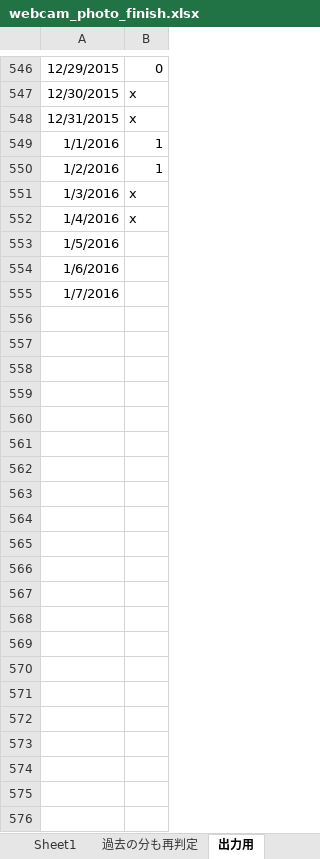
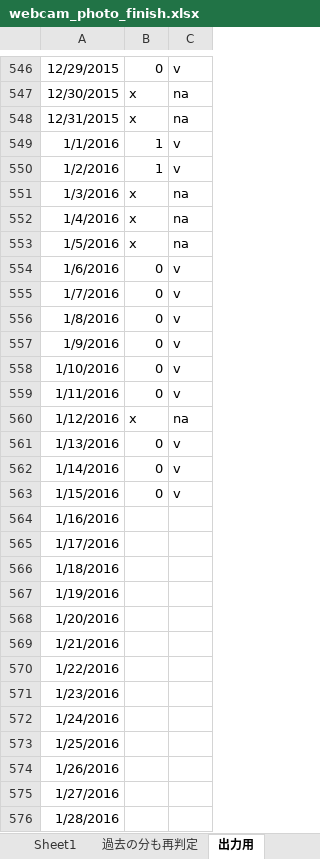
Before and after one commit to KatsuhiroMorishita/Aso_Sea_Clouds_Pridiction, an Excel workbook: webcam_photo_finish.xlsx, sheet 出力用, drawn as a sheet; only a part is shown, gaps mark what is left out; values as stored, in another font and other column widths than the file's, no borders; conditional formats not drawn; the diff names each change by its address in the sheet, - before the commit and + after, or states it on an @@ line.

```diff
--- a/webcam_photo_finish.xlsx (sheet 出力用)
+++ b/webcam_photo_finish.xlsx (sheet 出力用)
+column C, rows 546-555: v | na | na | v | v | na | na | na | v | v
-B553: (empty)
+B553: x
-B554:B555: (empty)
+B554:B555: 0
+row 556: 1/8/2016 | 0 | v
+row 557: 1/9/2016 | 0 | v
+row 558: 1/10/2016 | 0 | v
+row 559: 1/11/2016 | 0 | v
+row 560: 1/12/2016 | x | na
+row 561: 1/13/2016 | 0 | v
+row 562: 1/14/2016 | 0 | v
+row 563: 1/15/2016 | 0 | v
+row 564: 1/16/2016
+row 565: 1/17/2016
+row 566: 1/18/2016
+row 567: 1/19/2016
+row 568: 1/20/2016
+row 569: 1/21/2016
+row 570: 1/22/2016
+row 571: 1/23/2016
+row 572: 1/24/2016
+row 573: 1/25/2016
+row 574: 1/26/2016
+row 575: 1/27/2016
+row 576: 1/28/2016
```
Also changed, not shown: 17 other files.
